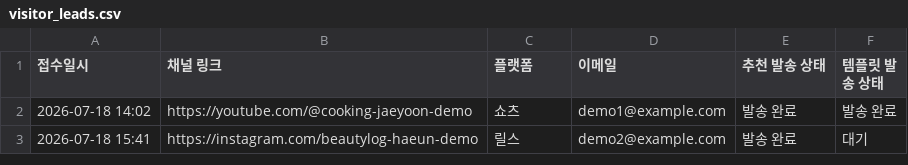
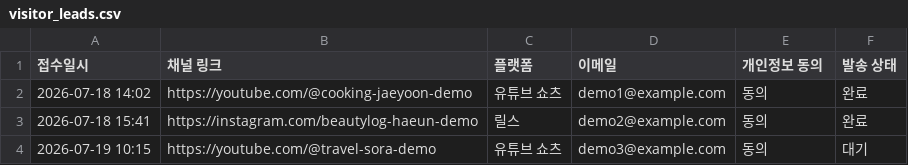
Before and after one commit to seulkikaang/marketer-portfolio-demo, a CSV file: agentbase-demo/data/visitor_leads.csv, drawn as a sheet.

```diff
--- a/agentbase-demo/data/visitor_leads.csv
+++ b/agentbase-demo/data/visitor_leads.csv
@@ -1,3 +1,4 @@
-접수일시,채널 링크,플랫폼,이메일,추천 발송 상태,템플릿 발송 상태
-2026-07-18 14:02,https://youtube.com/@cooking-jaeyoon-demo,쇼츠,demo1@example.com,발송 완료,발송 완료
-2026-07-18 15:41,https://instagram.com/beautylog-haeun-demo,릴스,demo2@example.com,발송 완료,대기
+접수일시,채널 링크,플랫폼,이메일,개인정보 동의,발송 상태
+2026-07-18 14:02,https://youtube.com/@cooking-jaeyoon-demo,유튜브 쇼츠,demo1@example.com,동의,완료
+2026-07-18 15:41,https://instagram.com/beautylog-haeun-demo,릴스,demo2@example.com,동의,완료
+2026-07-19 10:15,https://youtube.com/@travel-sora-demo,유튜브 쇼츠,demo3@example.com,동의,대기
```
Also changed, not shown: 3 other files.
